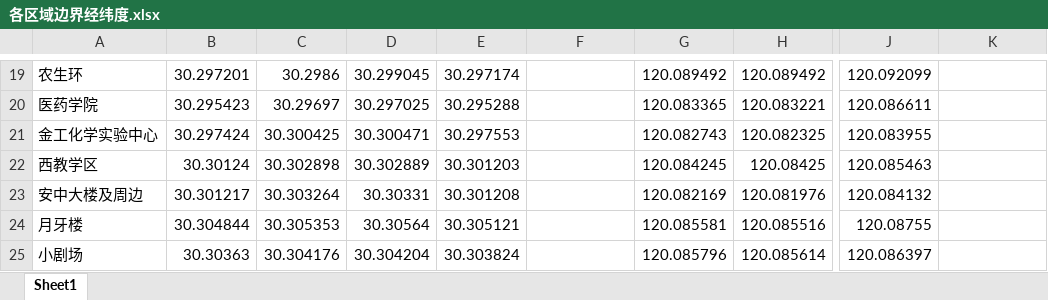
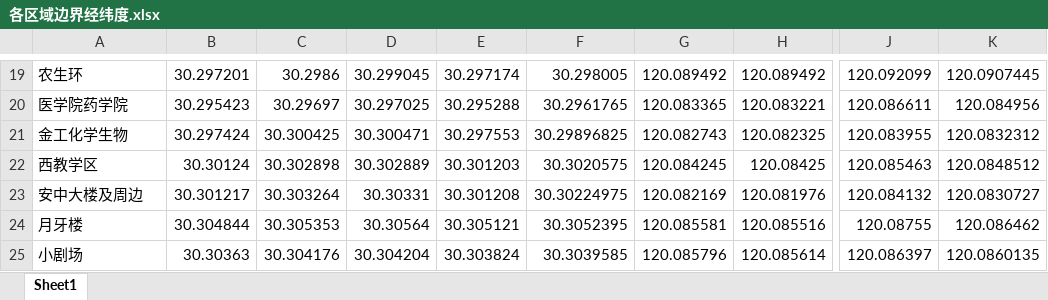
Before and after one commit to rk-terence/ZJGarbageProgram, an Excel workbook: data/各区域边界经纬度.xlsx, sheet Sheet1, drawn as a sheet; only a part is shown, gaps mark what is left out; values as stored, in another font and other column widths than the file's, no borders; the diff covers the shown part only; the diff names each change by its address in the sheet, - before the commit and + after, or states it on an @@ line.

```diff
--- a/data/各区域边界经纬度.xlsx (sheet Sheet1)
+++ b/data/各区域边界经纬度.xlsx (sheet Sheet1)
-F19: (empty)
+F19: 30.298005
-K19: (empty)
+K19: 120.0907445
-A20: 医药学院
+A20: 医学院药学院
-F20: (empty)
+F20: 30.2961765
-K20: (empty)
+K20: 120.084956
-A21: 金工化学实验中心
+A21: 金工化学生物
-F21: (empty)
+F21: 30.29896825
-K21: (empty)
+K21: 120.0832312
-F22: (empty)
+F22: 30.3020575
-K22: (empty)
+K22: 120.0848512
-F23: (empty)
+F23: 30.30224975
-K23: (empty)
+K23: 120.0830727
-F24: (empty)
+F24: 30.3052395
-K24: (empty)
+K24: 120.086462
-F25: (empty)
+F25: 30.3039585
-K25: (empty)
+K25: 120.0860135
```
Also changed, not shown: 32 edited cells elsewhere in this sheet, 4 other files.
